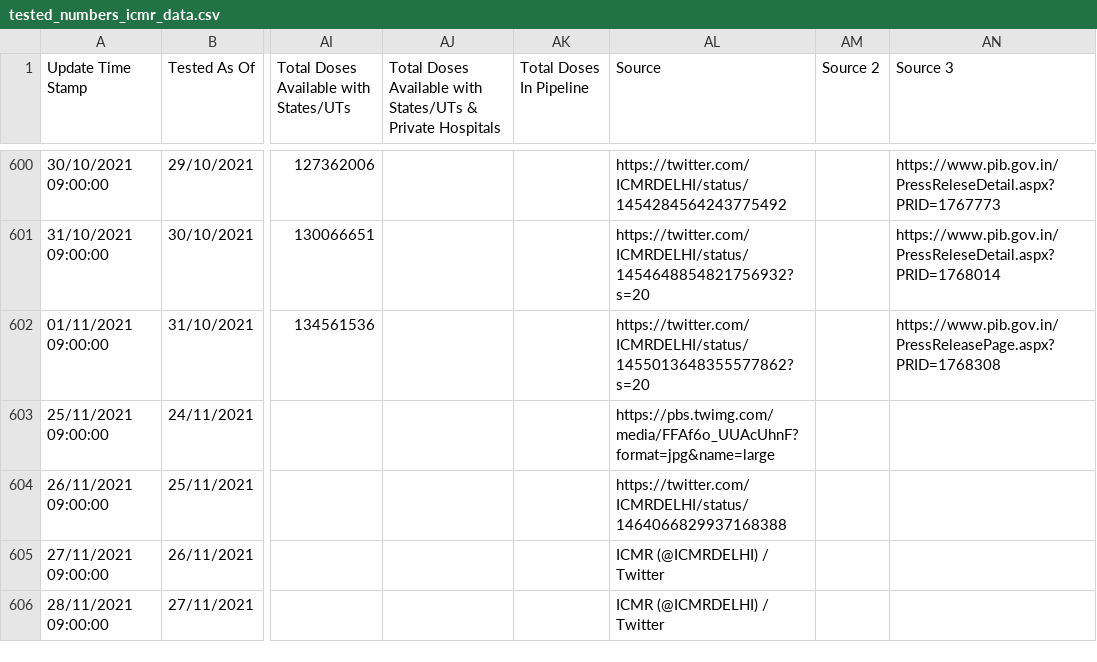
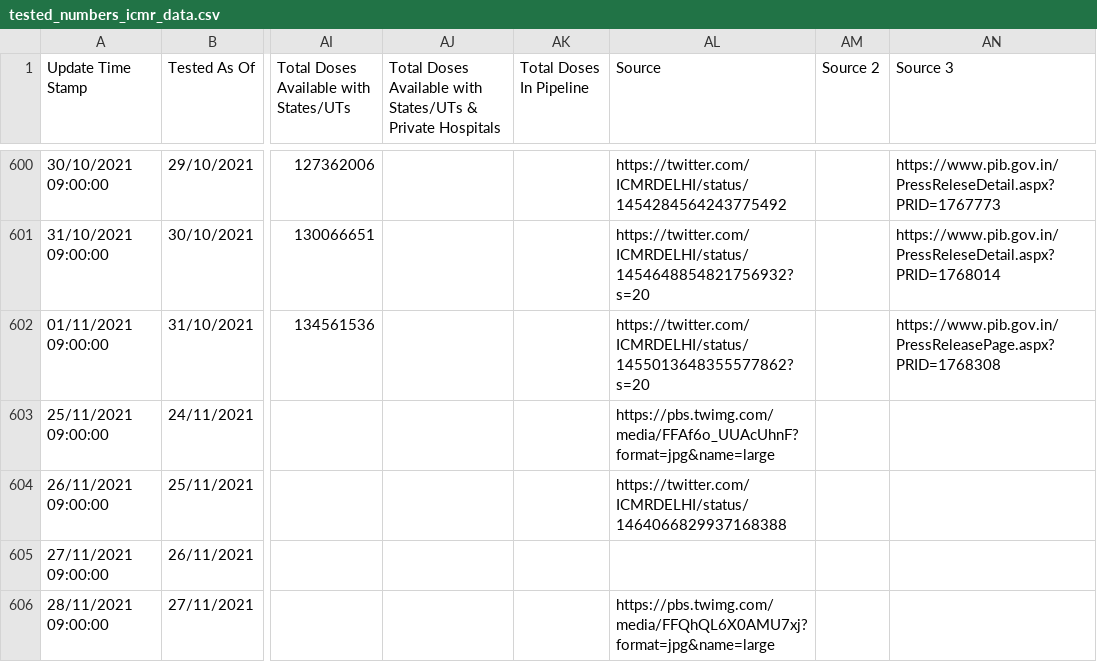
Before and after one commit to keshavashiya/covid19bharat_data, a CSV file: csv/latest/tested_numbers_icmr_data.csv, drawn as a sheet; only a part is shown, gaps mark what is left out; the diff names each change by its address in the sheet, - before the commit and + after, or states it on an @@ line.

Commit message:
data updated on - Sun Nov 28 13:39:20 IST 2021

```diff
--- a/csv/latest/tested_numbers_icmr_data.csv
+++ b/csv/latest/tested_numbers_icmr_data.csv
-AL605 (Source): ICMR (@ICMRDELHI) / Twitter
+AL605 (Source): (empty)
-AL606 (Source): ICMR (@ICMRDELHI) / Twitter
+AL606 (Source): https://pbs.twimg.com/media/FFQhQL6X0AMU7xj?format=jpg&name=large
```
Also changed, not shown: 4 other files.
